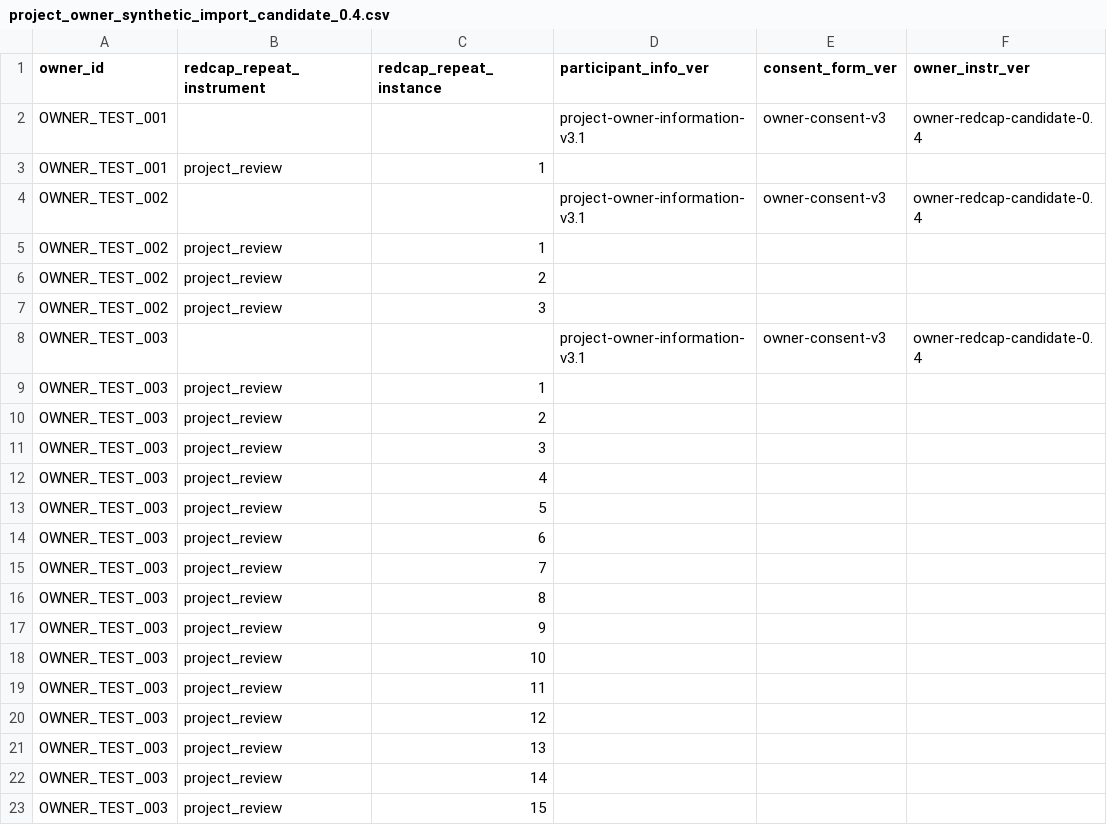
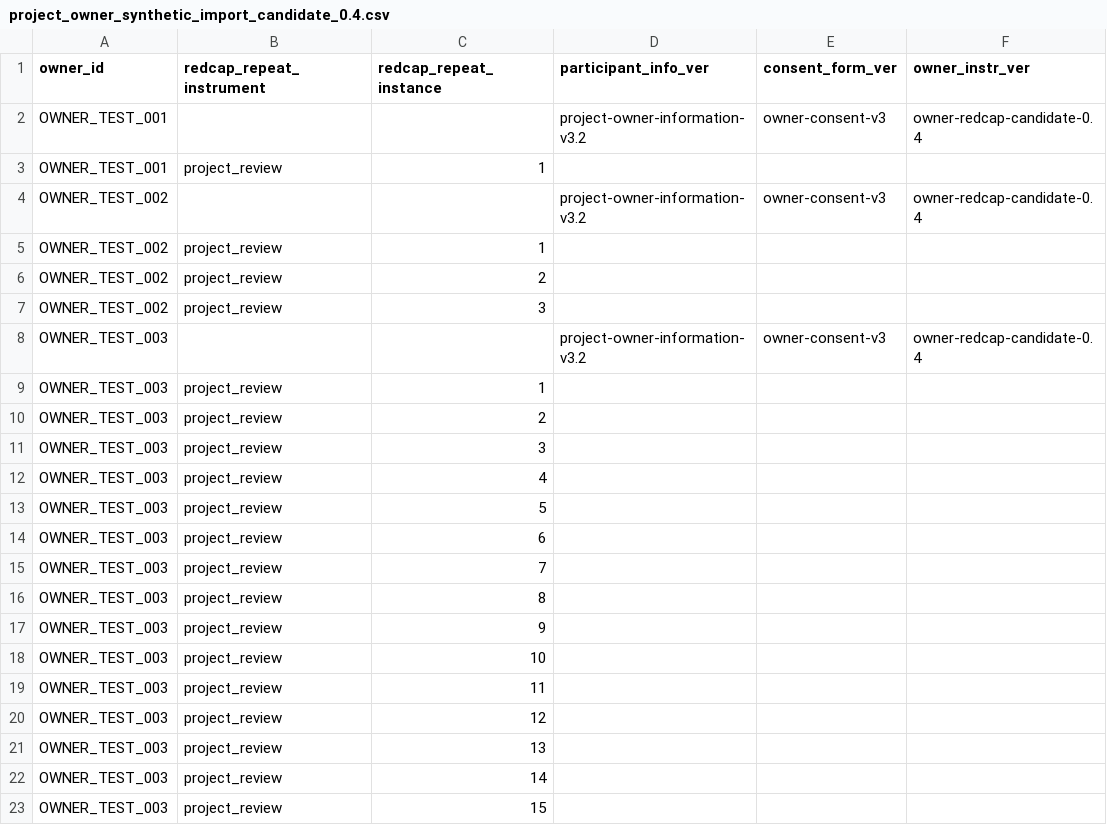
Before and after one commit to balintstewart77/ADR_DEA_project, a CSV file: preregistration/package/06_redcap/live_qa/project_owner_synthetic_import_candidate_0.4.csv, drawn as a sheet; only a part is shown; the diff names each change by its address in the sheet, - before the commit and + after, or states it on an @@ line.

```diff
--- a/preregistration/package/06_redcap/live_qa/project_owner_synthetic_import_candidate_0.4.csv
+++ b/preregistration/package/06_redcap/live_qa/project_owner_synthetic_import_candidate_0.4.csv
-D2 (participant_info_ver): project-owner-information-v3.1
+D2 (participant_info_ver): project-owner-information-v3.2
-D4 (participant_info_ver): project-owner-information-v3.1
+D4 (participant_info_ver): project-owner-information-v3.2
-D8 (participant_info_ver): project-owner-information-v3.1
+D8 (participant_info_ver): project-owner-information-v3.2
```
Also changed, not shown: preregistration/package/09_logs_and_templates/instrument_change_log.csv, preregistration/preregistration_artifact_manifest.csv, 6 other files.
